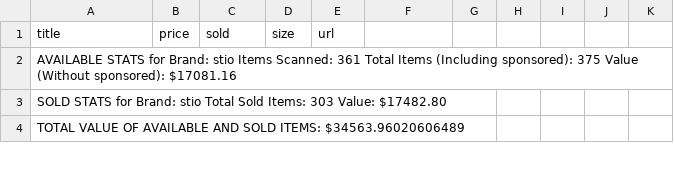
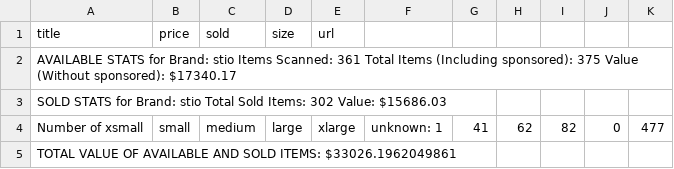
Before and after one commit to jenaalsup/Ebay_Scraping, a CSV file: eBay_stio.csv, drawn as a sheet; only a part is shown; the diff covers the shown part only.

```diff
--- a/eBay_stio.csv
+++ b/eBay_stio.csv
@@ -1,4 +1,5 @@
 "title", price, sold, size, url
-  AVAILABLE STATS for Brand: stio   Items Scanned: 361   Total Items (Including sponsored): 375   Value (Without sponsored): $17081.16
-  SOLD STATS for Brand: stio   Total Sold Items: 303   Value: $17482.80
-  TOTAL VALUE OF AVAILABLE AND SOLD ITEMS: $34563.96020606489
+  AVAILABLE STATS for Brand: stio   Items Scanned: 361   Total Items (Including sponsored): 375   Value (Without sponsored): $17340.17
+  SOLD STATS for Brand: stio   Total Sold Items: 302   Value: $15686.03
+  Number of xsmall, small, medium, large, xlarge, unknown: 1, 41, 62, 82, 0, 477
+  TOTAL VALUE OF AVAILABLE AND SOLD ITEMS: $33026.1962049861
```
Also changed, not shown: 7 added rows, 8 removed rows and 5 edited cells elsewhere in this file, 1 other file.
